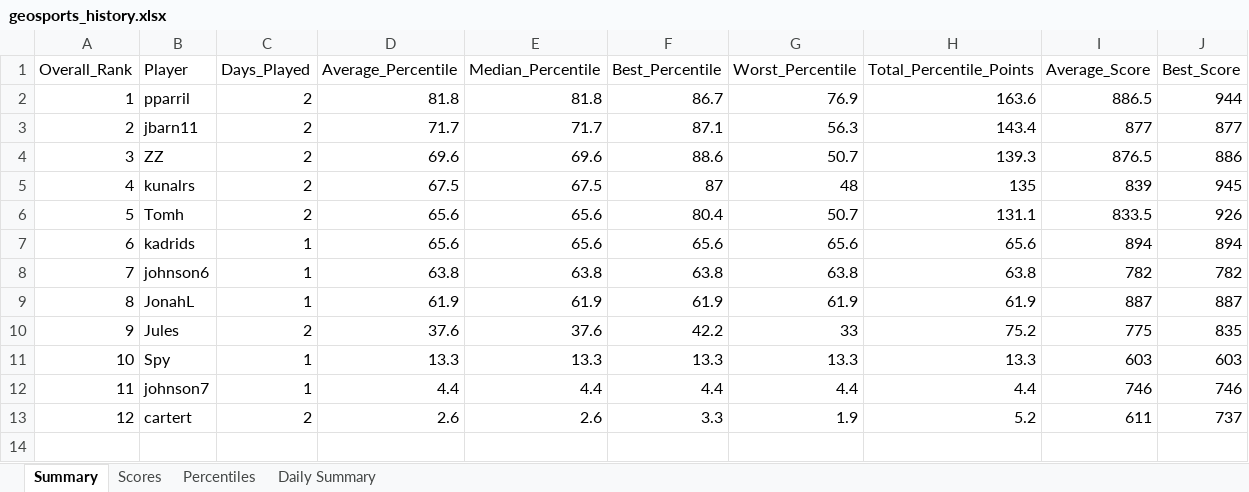
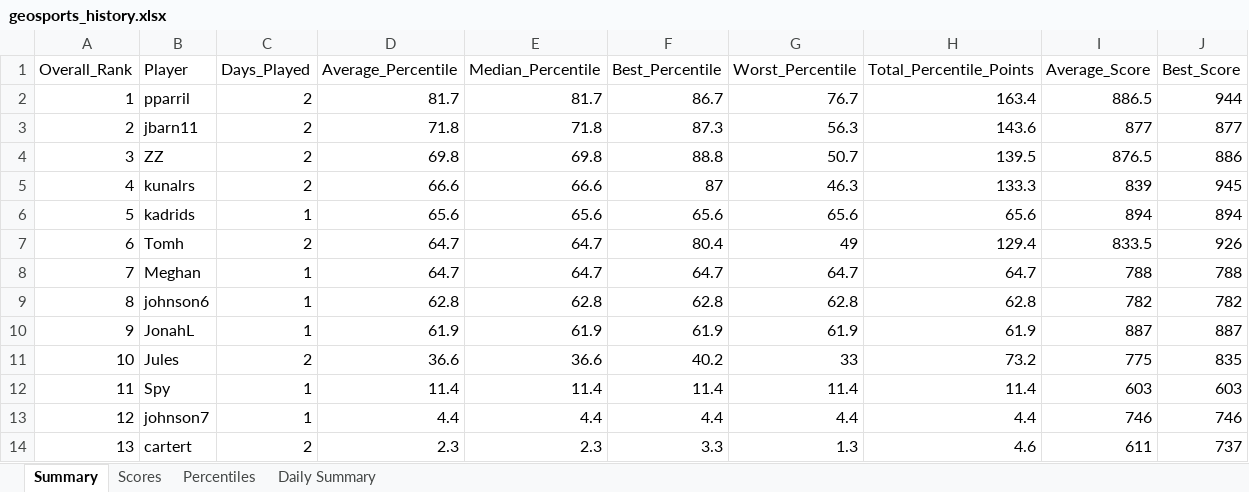
Before and after one commit to thenehan2442/geosport, an Excel workbook: geosports_history.xlsx, sheet Summary, drawn as a sheet; values as stored, in another font and other column widths than the file's, no borders; removed rows and columns are numbered as before the commit, all else as after; the diff names each change by its address in the sheet, - before the commit and + after, or states it on an @@ line.

Commit message:
Auto-update league data Thu 09/03/2026 17:51:22.53

```diff
--- a/geosports_history.xlsx (sheet Summary)
+++ b/geosports_history.xlsx (sheet Summary)
-D2 (Average_Percentile): 81.8
+D2 (Average_Percentile): 81.7
-E2 (Median_Percentile): 81.8
+E2 (Median_Percentile): 81.7
-G2 (Worst_Percentile): 76.9
+G2 (Worst_Percentile): 76.7
-H2 (Total_Percentile_Points): 163.6
+H2 (Total_Percentile_Points): 163.4
-D3 (Average_Percentile): 71.7
+D3 (Average_Percentile): 71.8
-E3 (Median_Percentile): 71.7
+E3 (Median_Percentile): 71.8
-F3 (Best_Percentile): 87.1
+F3 (Best_Percentile): 87.3
-H3 (Total_Percentile_Points): 143.4
+H3 (Total_Percentile_Points): 143.6
-D4 (Average_Percentile): 69.6
+D4 (Average_Percentile): 69.8
-E4 (Median_Percentile): 69.6
+E4 (Median_Percentile): 69.8
-F4 (Best_Percentile): 88.6
+F4 (Best_Percentile): 88.8
-H4 (Total_Percentile_Points): 139.3
+H4 (Total_Percentile_Points): 139.5
-D5 (Average_Percentile): 67.5
+D5 (Average_Percentile): 66.6
-E5 (Median_Percentile): 67.5
+E5 (Median_Percentile): 66.6
-G5 (Worst_Percentile): 48
+G5 (Worst_Percentile): 46.3
-H5 (Total_Percentile_Points): 135
+H5 (Total_Percentile_Points): 133.3
-row 6: 5 | Tomh | 2 | 65.6 | 65.6 | 80.4 | 50.7 | 131.1 | 833.5 | 926
@@ column A (Overall_Rank) renumbered from row 6 down @@
+row 7: 6 | Tomh | 2 | 64.7 | 64.7 | 80.4 | 49 | 129.4 | 833.5 | 926
+row 8: 7 | Meghan | 1 | 64.7 | 64.7 | 64.7 | 64.7 | 64.7 | 788 | 788
-D9 (Average_Percentile): 63.8
+D9 (Average_Percentile): 62.8
-E9 (Median_Percentile): 63.8
+E9 (Median_Percentile): 62.8
-F9 (Best_Percentile): 63.8
+F9 (Best_Percentile): 62.8
-G9 (Worst_Percentile): 63.8
+G9 (Worst_Percentile): 62.8
-H9 (Total_Percentile_Points): 63.8
+H9 (Total_Percentile_Points): 62.8
-D11 (Average_Percentile): 37.6
+D11 (Average_Percentile): 36.6
-E11 (Median_Percentile): 37.6
+E11 (Median_Percentile): 36.6
-F11 (Best_Percentile): 42.2
+F11 (Best_Percentile): 40.2
-H11 (Total_Percentile_Points): 75.2
+H11 (Total_Percentile_Points): 73.2
-D12 (Average_Percentile): 13.3
+D12 (Average_Percentile): 11.4
-E12 (Median_Percentile): 13.3
+E12 (Median_Percentile): 11.4
-F12 (Best_Percentile): 13.3
+F12 (Best_Percentile): 11.4
-G12 (Worst_Percentile): 13.3
+G12 (Worst_Percentile): 11.4
-H12 (Total_Percentile_Points): 13.3
+H12 (Total_Percentile_Points): 11.4
-D14 (Average_Percentile): 2.6
+D14 (Average_Percentile): 2.3
-E14 (Median_Percentile): 2.6
+E14 (Median_Percentile): 2.3
-G14 (Worst_Percentile): 1.9
+G14 (Worst_Percentile): 1.3
-H14 (Total_Percentile_Points): 5.2
+H14 (Total_Percentile_Points): 4.6
```
Also changed, not shown: sheet Percentiles, sheet Daily Summary, sheet Scores.
